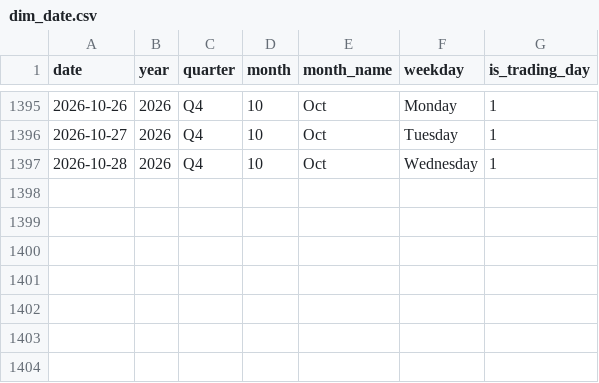
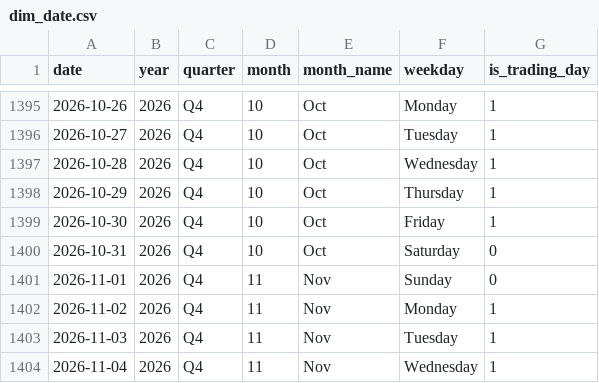
Before and after one commit to rahulsuryvanshi810/bullscope, a CSV file: data/processed/dim_date.csv, drawn as a sheet; only a part is shown, gaps mark what is left out.

```diff
--- a/data/processed/dim_date.csv
+++ b/data/processed/dim_date.csv
@@ -1397 +1397,8 @@ date,year,quarter,month,month_name,weekday,is_trading_day
 2026-10-28,2026,Q4,10,Oct,Wednesday,1
+2026-10-29,2026,Q4,10,Oct,Thursday,1
+2026-10-30,2026,Q4,10,Oct,Friday,1
+2026-10-31,2026,Q4,10,Oct,Saturday,0
+2026-11-01,2026,Q4,11,Nov,Sunday,0
+2026-11-02,2026,Q4,11,Nov,Monday,1
+2026-11-03,2026,Q4,11,Nov,Tuesday,1
+2026-11-04,2026,Q4,11,Nov,Wednesday,1
```
Also changed, not shown: data/processed/dim_fund.csv, data/processed/fact_fii_dii.csv, 15 other files.
